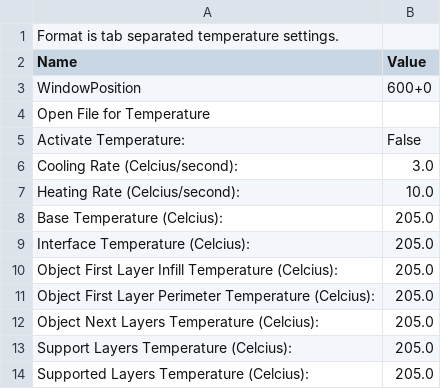
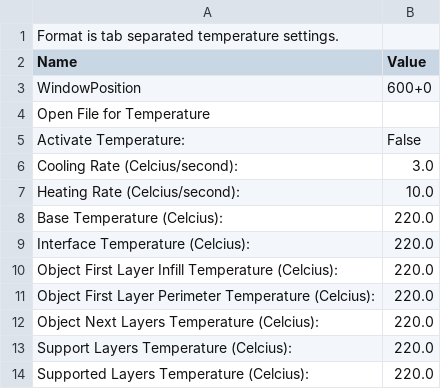
Before and after one commit to bjepson/My-Skeinforge-35-Profile, a CSV file: profiles/extrusion/ABS/temperature.csv, drawn as a sheet.

```diff
--- a/profiles/extrusion/ABS/temperature.csv
+++ b/profiles/extrusion/ABS/temperature.csv
@@ -7,8 +7,8 @@ Cooling Rate (Celcius/second):	3.0
 Heating Rate (Celcius/second):	10.0
-Base Temperature (Celcius):	205.0
-Interface Temperature (Celcius):	205.0
-Object First Layer Infill Temperature (Celcius):	205.0
-Object First Layer Perimeter Temperature (Celcius):	205.0
-Object Next Layers Temperature (Celcius):	205.0
-Support Layers Temperature (Celcius):	205.0
-Supported Layers Temperature (Celcius):	205.0
+Base Temperature (Celcius):	220.0
+Interface Temperature (Celcius):	220.0
+Object First Layer Infill Temperature (Celcius):	220.0
+Object First Layer Perimeter Temperature (Celcius):	220.0
+Object Next Layers Temperature (Celcius):	220.0
+Support Layers Temperature (Celcius):	220.0
+Supported Layers Temperature (Celcius):	220.0
```
Also changed, not shown: 1 other file.
